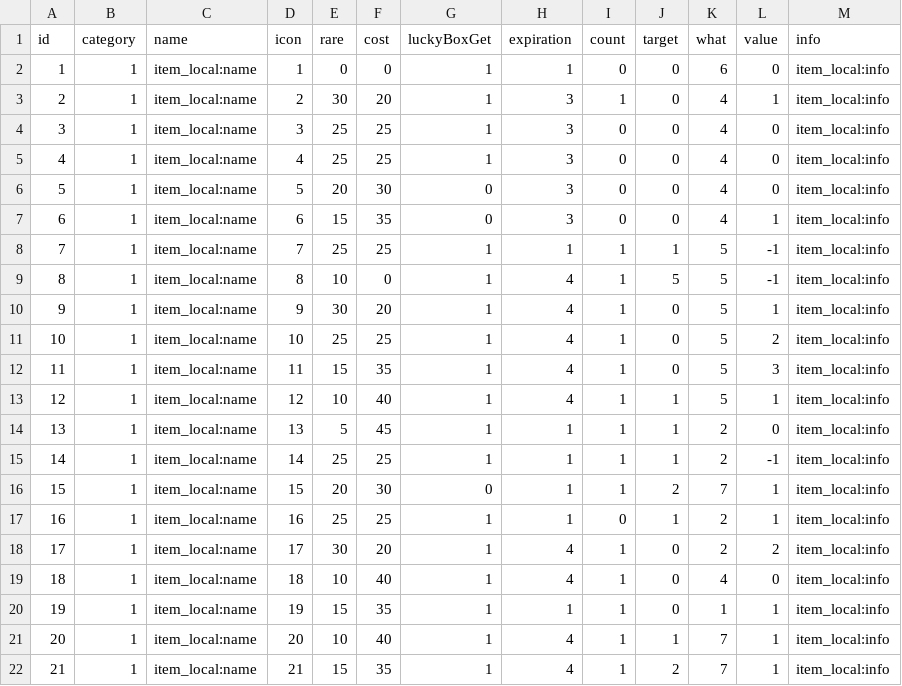
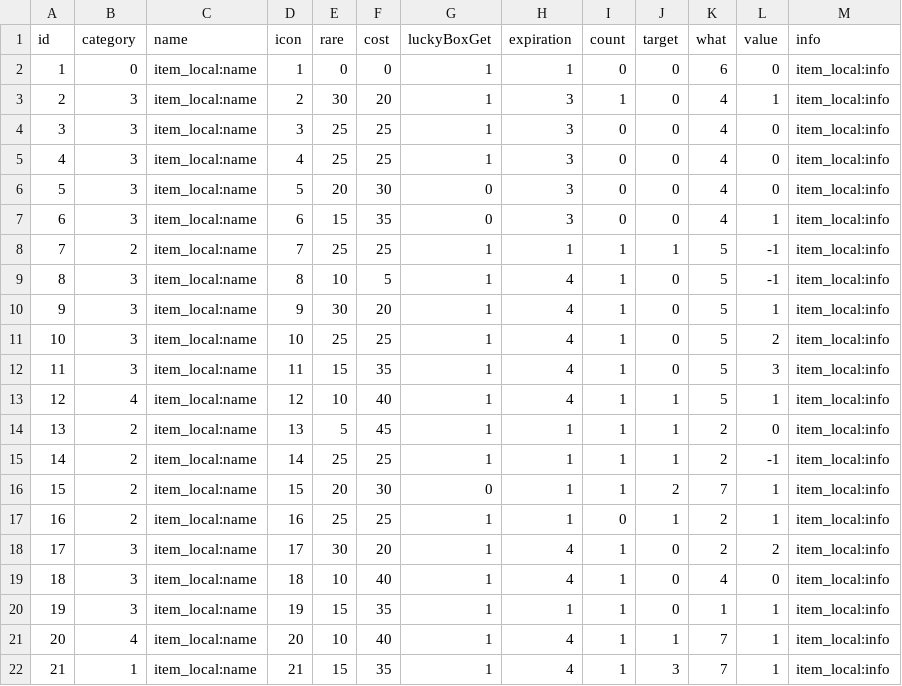
Before and after one commit to Yuri-CHOE/Island-of-Cactus, a CSV file: Assets/Resources/Data/item.csv, drawn as a sheet.

```diff
--- a/Assets/Resources/Data/item.csv
+++ b/Assets/Resources/Data/item.csv
@@ -1,22 +1,22 @@
 id,category,name,icon,rare,cost,luckyBoxGet,expiration,count,target,what,value,info
-1,1,item_local:name,1,0,0,1,1,0,0,6,0,item_local:info
-2,1,item_local:name,2,30,20,1,3,1,0,4,1,item_local:info
-3,1,item_local:name,3,25,25,1,3,0,0,4,0,item_local:info
-4,1,item_local:name,4,25,25,1,3,0,0,4,0,item_local:info
-5,1,item_local:name,5,20,30,0,3,0,0,4,0,item_local:info
-6,1,item_local:name,6,15,35,0,3,0,0,4,1,item_local:info
-7,1,item_local:name,7,25,25,1,1,1,1,5,-1,item_local:info
-8,1,item_local:name,8,10,0,1,4,1,5,5,-1,item_local:info
-9,1,item_local:name,9,30,20,1,4,1,0,5,1,item_local:info
-10,1,item_local:name,10,25,25,1,4,1,0,5,2,item_local:info
-11,1,item_local:name,11,15,35,1,4,1,0,5,3,item_local:info
-12,1,item_local:name,12,10,40,1,4,1,1,5,1,item_local:info
-13,1,item_local:name,13,5,45,1,1,1,1,2,0,item_local:info
-14,1,item_local:name,14,25,25,1,1,1,1,2,-1,item_local:info
-15,1,item_local:name,15,20,30,0,1,1,2,7,1,item_local:info
-16,1,item_local:name,16,25,25,1,1,0,1,2,1,item_local:info
-17,1,item_local:name,17,30,20,1,4,1,0,2,2,item_local:info
-18,1,item_local:name,18,10,40,1,4,1,0,4,0,item_local:info
-19,1,item_local:name,19,15,35,1,1,1,0,1,1,item_local:info
-20,1,item_local:name,20,10,40,1,4,1,1,7,1,item_local:info
-21,1,item_local:name,21,15,35,1,4,1,2,7,1,item_local:info
+1,0,item_local:name,1,0,0,1,1,0,0,6,0,item_local:info
+2,3,item_local:name,2,30,20,1,3,1,0,4,1,item_local:info
+3,3,item_local:name,3,25,25,1,3,0,0,4,0,item_local:info
+4,3,item_local:name,4,25,25,1,3,0,0,4,0,item_local:info
+5,3,item_local:name,5,20,30,0,3,0,0,4,0,item_local:info
+6,3,item_local:name,6,15,35,0,3,0,0,4,1,item_local:info
+7,2,item_local:name,7,25,25,1,1,1,1,5,-1,item_local:info
+8,3,item_local:name,8,10,5,1,4,1,0,5,-1,item_local:info
+9,3,item_local:name,9,30,20,1,4,1,0,5,1,item_local:info
+10,3,item_local:name,10,25,25,1,4,1,0,5,2,item_local:info
+11,3,item_local:name,11,15,35,1,4,1,0,5,3,item_local:info
+12,4,item_local:name,12,10,40,1,4,1,1,5,1,item_local:info
+13,2,item_local:name,13,5,45,1,1,1,1,2,0,item_local:info
+14,2,item_local:name,14,25,25,1,1,1,1,2,-1,item_local:info
+15,2,item_local:name,15,20,30,0,1,1,2,7,1,item_local:info
+16,2,item_local:name,16,25,25,1,1,0,1,2,1,item_local:info
+17,3,item_local:name,17,30,20,1,4,1,0,2,2,item_local:info
+18,3,item_local:name,18,10,40,1,4,1,0,4,0,item_local:info
+19,3,item_local:name,19,15,35,1,1,1,0,1,1,item_local:info
+20,4,item_local:name,20,10,40,1,4,1,1,7,1,item_local:info
+21,1,item_local:name,21,15,35,1,4,1,3,7,1,item_local:info
```
Also changed, not shown: 16 other files.
